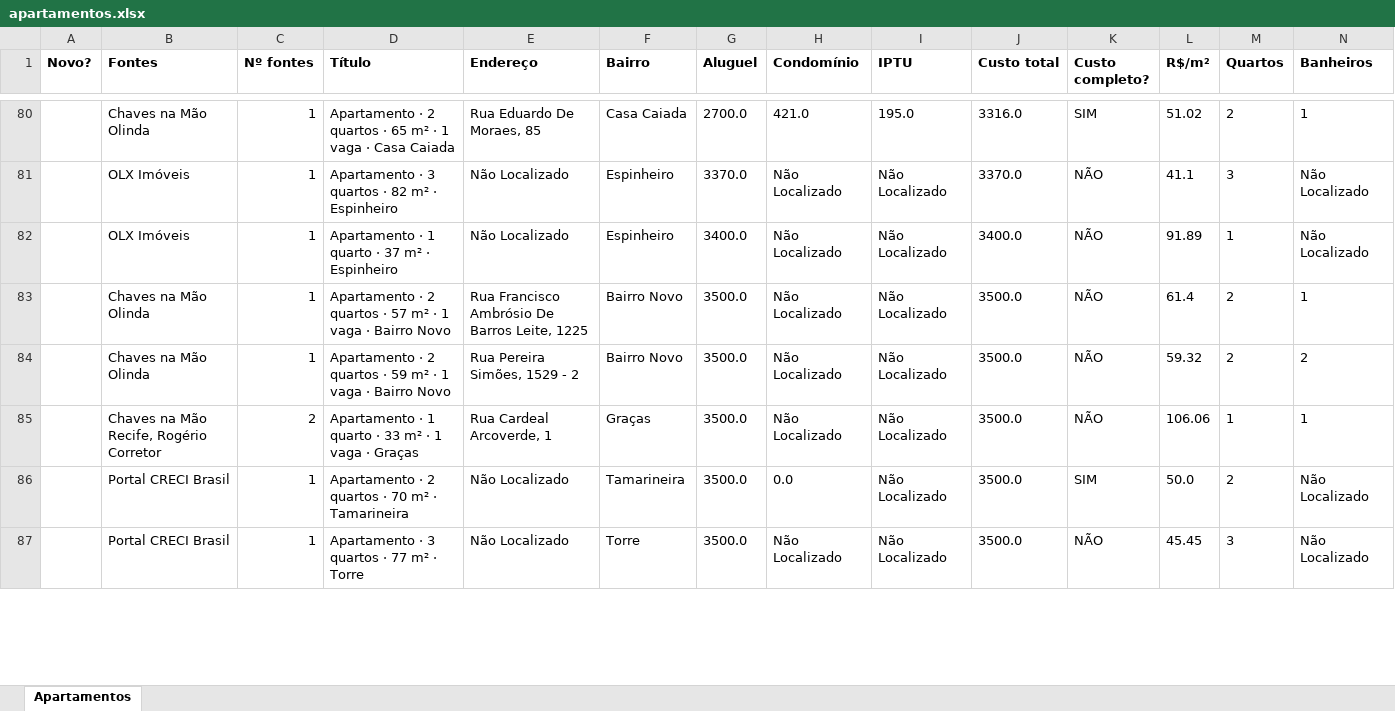
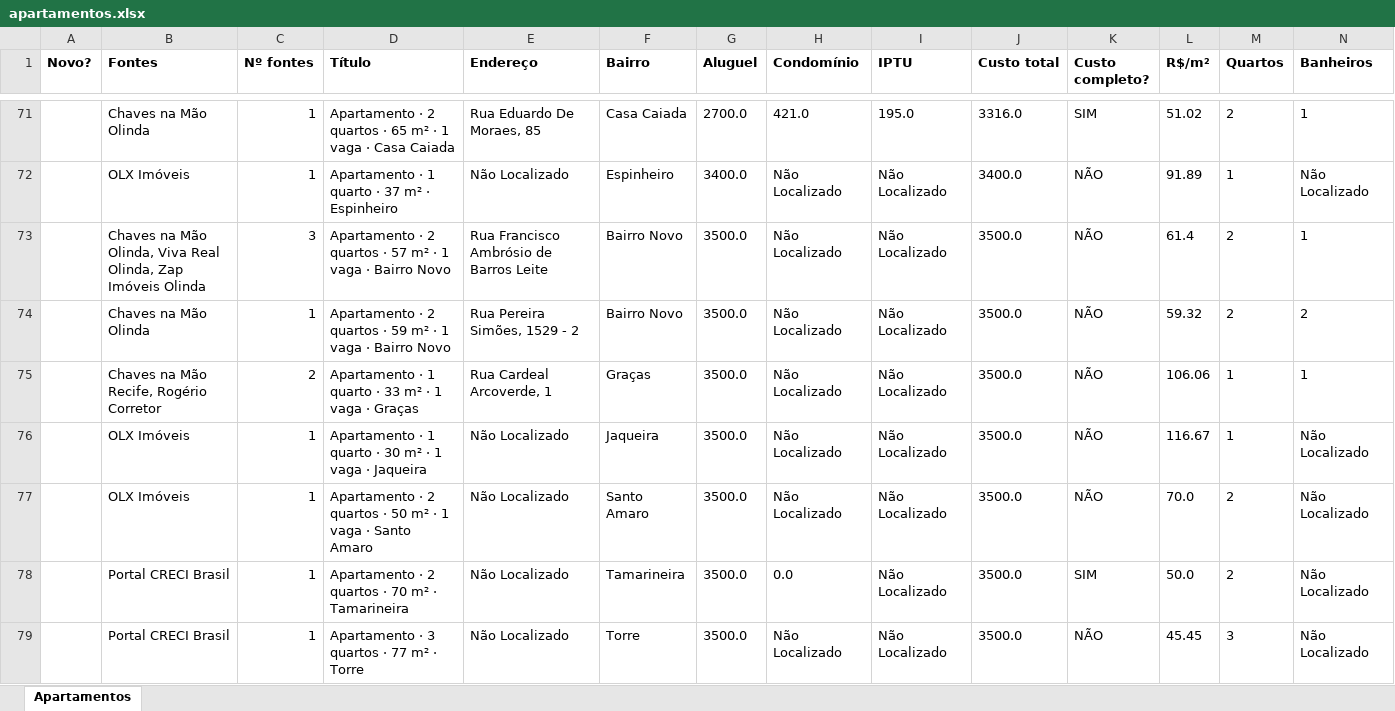
Before and after one commit to jlfig13/busca-imovel, an Excel workbook: saida/apartamentos.xlsx, sheet Apartamentos, drawn as a sheet; only a part is shown, gaps mark what is left out; values as stored, in another font and other column widths than the file's, no borders; removed rows and columns are numbered as before the commit, all else as after; rows hold the shown columns only; the diff covers the shown part only; the diff names each change by its address in the sheet, - before the commit and + after, or states it on an @@ line.

```diff
--- a/saida/apartamentos.xlsx (sheet Apartamentos)
+++ b/saida/apartamentos.xlsx (sheet Apartamentos)
-row 81:  | OLX Imóveis | 1 | Apartamento · 3 quartos · 82 m² · Espinheiro | Não Localizado | Espinheiro | 3370.0 | Não Localizado | Não Localizado | 3370.0 | NÃO | 41.1 | 3 | Não Localizado
-B73 (Fontes): Chaves na Mão Olinda
+B73 (Fontes): Chaves na Mão Olinda, Viva Real Olinda, Zap Imóveis Olinda
-C73 (Nº fontes): 1
+C73 (Nº fontes): 3
-E73 (Endereço): Rua Francisco Ambrósio De Barros Leite, 1225
+E73 (Endereço): Rua Francisco Ambrósio de Barros Leite
+row 76:  | OLX Imóveis | 1 | Apartamento · 1 quarto · 30 m² · 1 vaga · Jaqueira | Não Localizado | Jaqueira | 3500.0 | Não Localizado | Não Localizado | 3500.0 | NÃO | 116.67 | 1 | Não Localizado
+row 77:  | OLX Imóveis | 1 | Apartamento · 2 quartos · 50 m² · 1 vaga · Santo Amaro | Não Localizado | Santo Amaro | 3500.0 | Não Localizado | Não Localizado | 3500.0 | NÃO | 70.0 | 2 | Não Localizado
```
Also changed, not shown: 27 added rows, 33 removed rows, 1 moved row and 192 edited cells elsewhere in this sheet, 1 other file.
